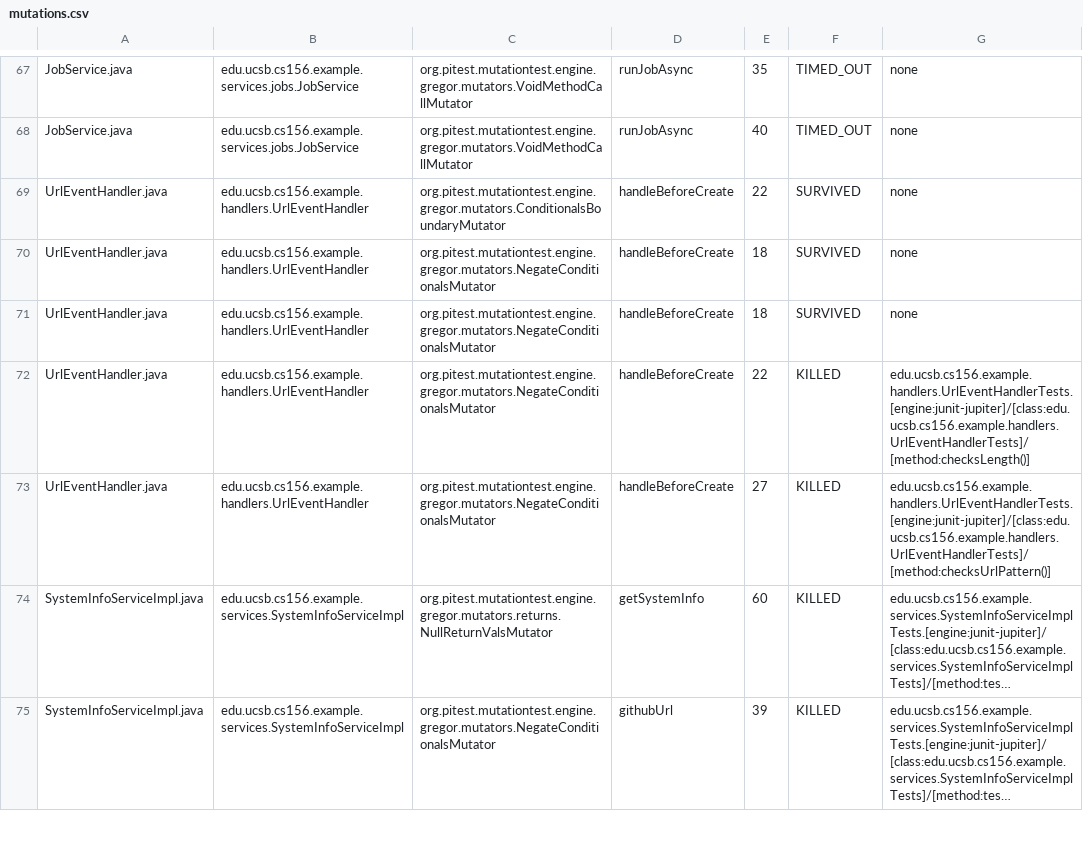
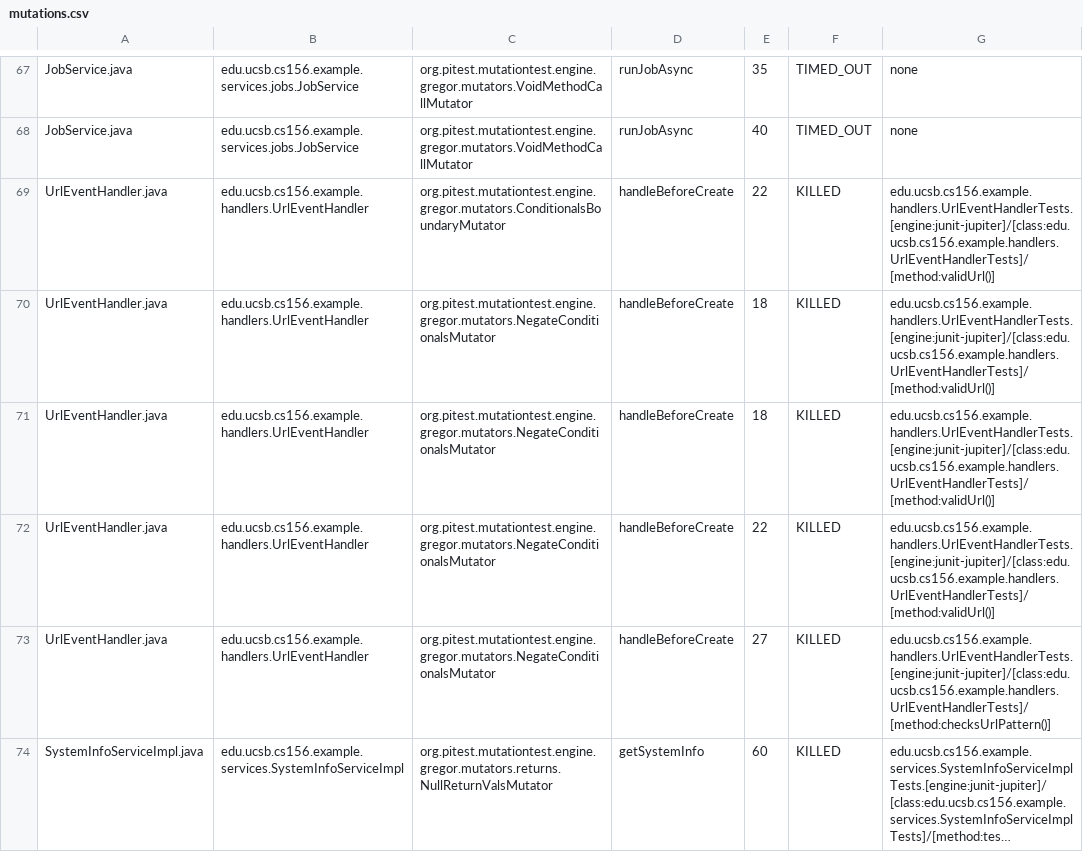
Before and after one commit to ucsb-cs156-s26/STARTER-team02, a CSV file: prs/4/pitest/mutations.csv, drawn as a sheet; only a part is shown, gaps mark what is left out; the shorter side is filled out with more unchanged rows; long unchanged cells end in ….

Commit message:
Deploying to gh-pages from @ ucsb-cs156-s26/STARTER-team02@179b35baf6cd2ad4374183568b9119df98e53aa0 🚀

```diff
--- a/prs/4/pitest/mutations.csv
+++ b/prs/4/pitest/mutations.csv
@@ -68,6 +68,6 @@ JobService.java,edu.ucsb.cs156.example.services.jobs.JobService,org.pitest.mutat
 JobService.java,edu.ucsb.cs156.example.services.jobs.JobService,org.pitest.mutationtest.engine.gregor.mutators.VoidMethodCallMutator,runJobAsync,40,TIMED_OUT,none
-UrlEventHandler.java,edu.ucsb.cs156.example.handlers.UrlEventHandler,org.pitest.mutationtest.engine.gregor.mutators.ConditionalsBoundaryMutator,handleBeforeCreate,22,SURVIVED,none
-UrlEventHandler.java,edu.ucsb.cs156.example.handlers.UrlEventHandler,org.pitest.mutationtest.engine.gregor.mutators.NegateConditionalsMutator,handleBeforeCreate,18,SURVIVED,none
-UrlEventHandler.java,edu.ucsb.cs156.example.handlers.UrlEventHandler,org.pitest.mutationtest.engine.gregor.mutators.NegateConditionalsMutator,handleBeforeCreate,18,SURVIVED,none
-UrlEventHandler.java,edu.ucsb.cs156.example.handlers.UrlEventHandler,org.pitest.mutationtest.engine.gregor.mutators.NegateConditionalsMutator,handleBeforeCreate,22,KILLED,edu.ucsb.cs156.example.handlers.UrlEventHandlerTests.[engine:junit-jupiter]/[class:edu.ucsb.cs156.example.handlers.UrlEventHandlerTests]/[method:checksLength()]
+UrlEventHandler.java,edu.ucsb.cs156.example.handlers.UrlEventHandler,org.pitest.mutationtest.engine.gregor.mutators.ConditionalsBoundaryMutator,handleBeforeCreate,22,KILLED,edu.ucsb.cs156.example.handlers.UrlEventHandlerTests.[engine:junit-jupiter]/[class:edu.ucsb.cs156.example.handlers.UrlEventHandlerTests]/[method:validUrl()]
+UrlEventHandler.java,edu.ucsb.cs156.example.handlers.UrlEventHandler,org.pitest.mutationtest.engine.gregor.mutators.NegateConditionalsMutator,handleBeforeCreate,18,KILLED,edu.ucsb.cs156.example.handlers.UrlEventHandlerTests.[engine:junit-jupiter]/[class:edu.ucsb.cs156.example.handlers.UrlEventHandlerTests]/[method:validUrl()]
+UrlEventHandler.java,edu.ucsb.cs156.example.handlers.UrlEventHandler,org.pitest.mutationtest.engine.gregor.mutators.NegateConditionalsMutator,handleBeforeCreate,18,KILLED,edu.ucsb.cs156.example.handlers.UrlEventHandlerTests.[engine:junit-jupiter]/[class:edu.ucsb.cs156.example.handlers.UrlEventHandlerTests]/[method:validUrl()]
+UrlEventHandler.java,edu.ucsb.cs156.example.handlers.UrlEventHandler,org.pitest.mutationtest.engine.gregor.mutators.NegateConditionalsMutator,handleBeforeCreate,22,KILLED,edu.ucsb.cs156.example.handlers.UrlEventHandlerTests.[engine:junit-jupiter]/[class:edu.ucsb.cs156.example.handlers.UrlEventHandlerTests]/[method:validUrl()]
 UrlEventHandler.java,edu.ucsb.cs156.example.handlers.UrlEventHandler,org.pitest.mutationtest.engine.gregor.mutators.NegateConditionalsMutator,handleBeforeCreate,27,KILLED,edu.ucsb.cs156.example.handlers.UrlEventHandlerTests.[engine:junit-jupiter]/[class:edu.ucsb.cs156.example.handlers.UrlEventHandlerTests]/[method:checksUrlPattern()]
```
Also changed, not shown: 18 other files.
